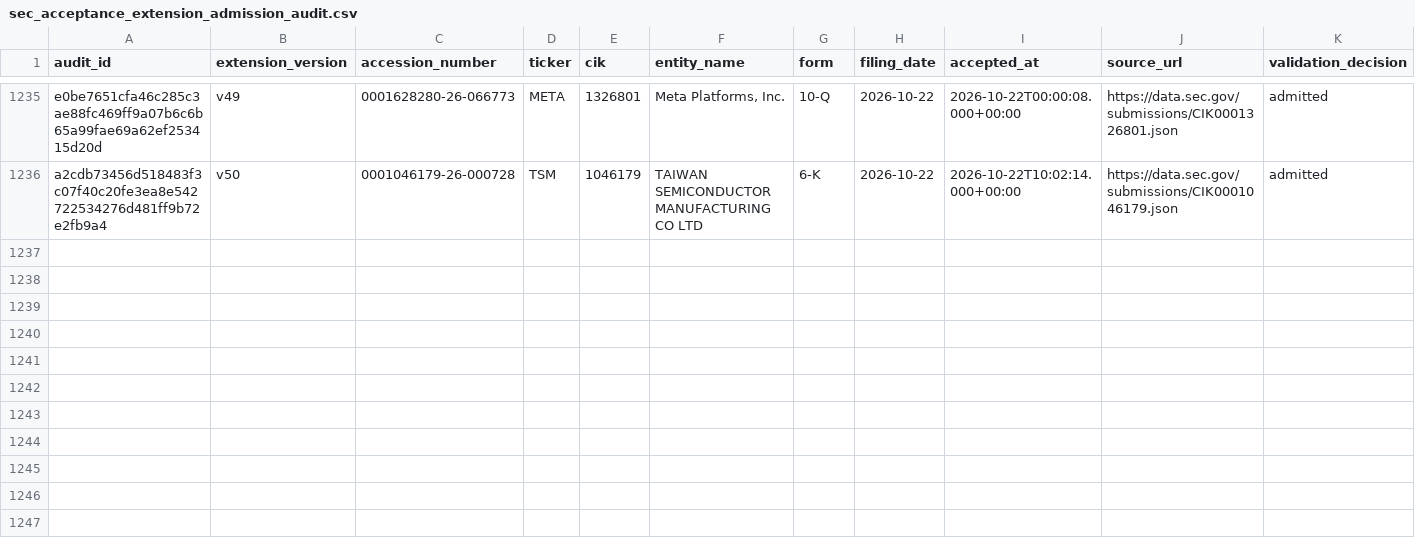
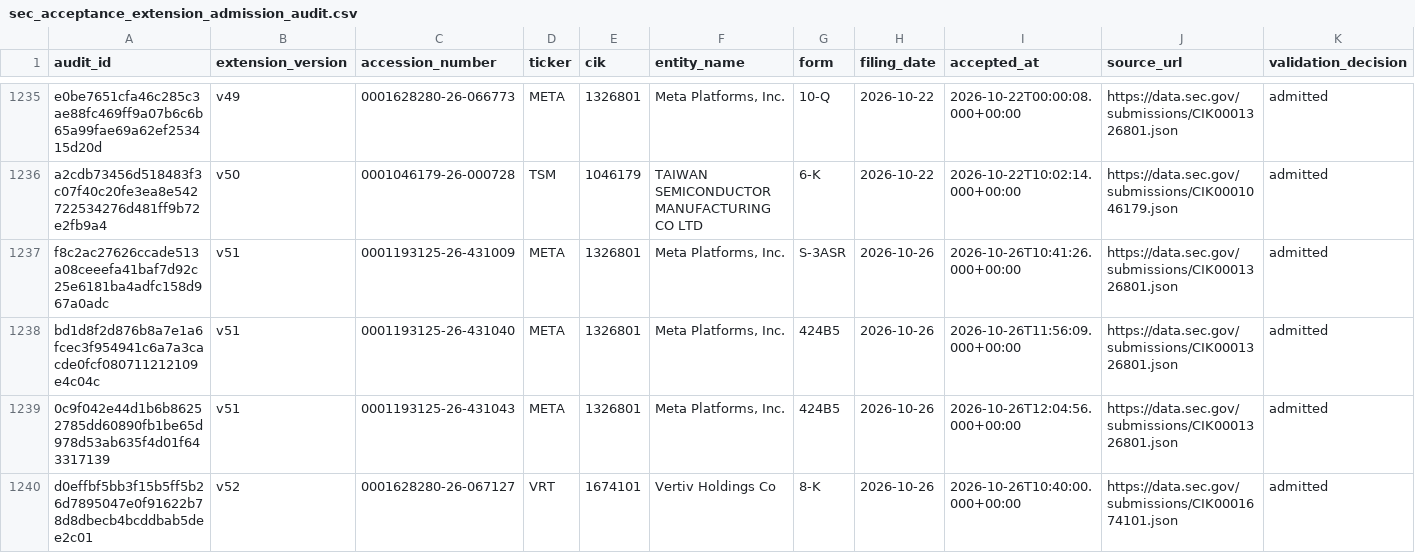
Before and after one commit to stevenchenjy/equity, a CSV file: 03_source_data/equity_research/sec_acceptance_extension_admission_audit.csv, drawn as a sheet; only a part is shown, gaps mark what is left out; rows hold the shown columns only; the diff names each change by its address in the sheet, - before the commit and + after, or states it on an @@ line.

```diff
--- a/03_source_data/equity_research/sec_acceptance_extension_admission_audit.csv
+++ b/03_source_data/equity_research/sec_acceptance_extension_admission_audit.csv
+row 1237: f8c2ac27626ccade513a08ceeefa41baf7d92c25e6181ba4adfc158d967a0adc | v51 | 0001193125-26-431009 | META | 1326801 | Meta Platforms, Inc. | S-3ASR | 2026-10-26 | 2026-10-26T10:41:26.000+00:00 | https://data.sec.gov/submissions/CIK0001326801.json | admitted
+row 1238: bd1d8f2d876b8a7e1a6fcec3f954941c6a7a3cacde0fcf080711212109e4c04c | v51 | 0001193125-26-431040 | META | 1326801 | Meta Platforms, Inc. | 424B5 | 2026-10-26 | 2026-10-26T11:56:09.000+00:00 | https://data.sec.gov/submissions/CIK0001326801.json | admitted
+row 1239: 0c9f042e44d1b6b86252785dd60890fb1be65d978d53ab635f4d01f643317139 | v51 | 0001193125-26-431043 | META | 1326801 | Meta Platforms, Inc. | 424B5 | 2026-10-26 | 2026-10-26T12:04:56.000+00:00 | https://data.sec.gov/submissions/CIK0001326801.json | admitted
+row 1240: d0effbf5bb3f15b5ff5b26d7895047e0f91622b78d8dbecb4bcddbab5dee2c01 | v52 | 0001628280-26-067127 | VRT | 1674101 | Vertiv Holdings Co | 8-K | 2026-10-26 | 2026-10-26T10:40:00.000+00:00 | https://data.sec.gov/submissions/CIK0001674101.json | admitted
```
Also changed, not shown: 03_source_data/equity_research/daily_evidence_ledger.csv, 03_source_data/equity_research/sec_acceptance_time_reconciliation_log.csv, 24 other files.
